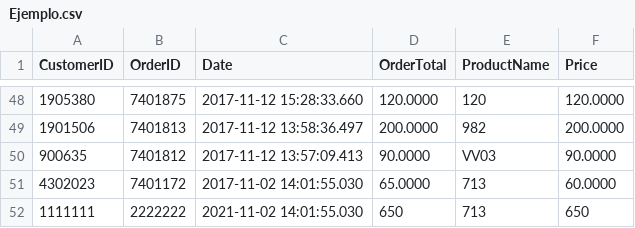
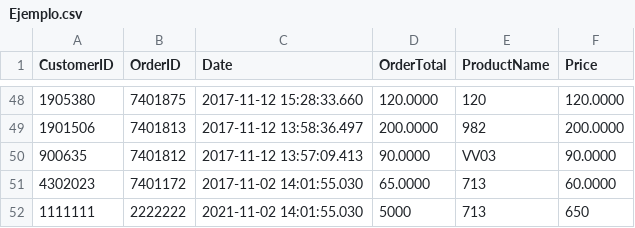
Before and after one commit to alegonfern/MachineLearning, a CSV file: Ejemplo.csv, drawn as a sheet; only a part is shown, gaps mark what is left out.

Commit message:
Update Ejemplo.csv

```diff
--- a/Ejemplo.csv
+++ b/Ejemplo.csv
@@ -51,2 +51,2 @@ CustomerID,OrderID,Date,OrderTotal,ProductName,Price
 4302023,7401172,2017-11-02 14:01:55.030,65.0000,713,60.0000
-1111111,2222222,2021-11-02 14:01:55.030,650,713,650
+1111111,2222222,2021-11-02 14:01:55.030,5000,713,650
```
